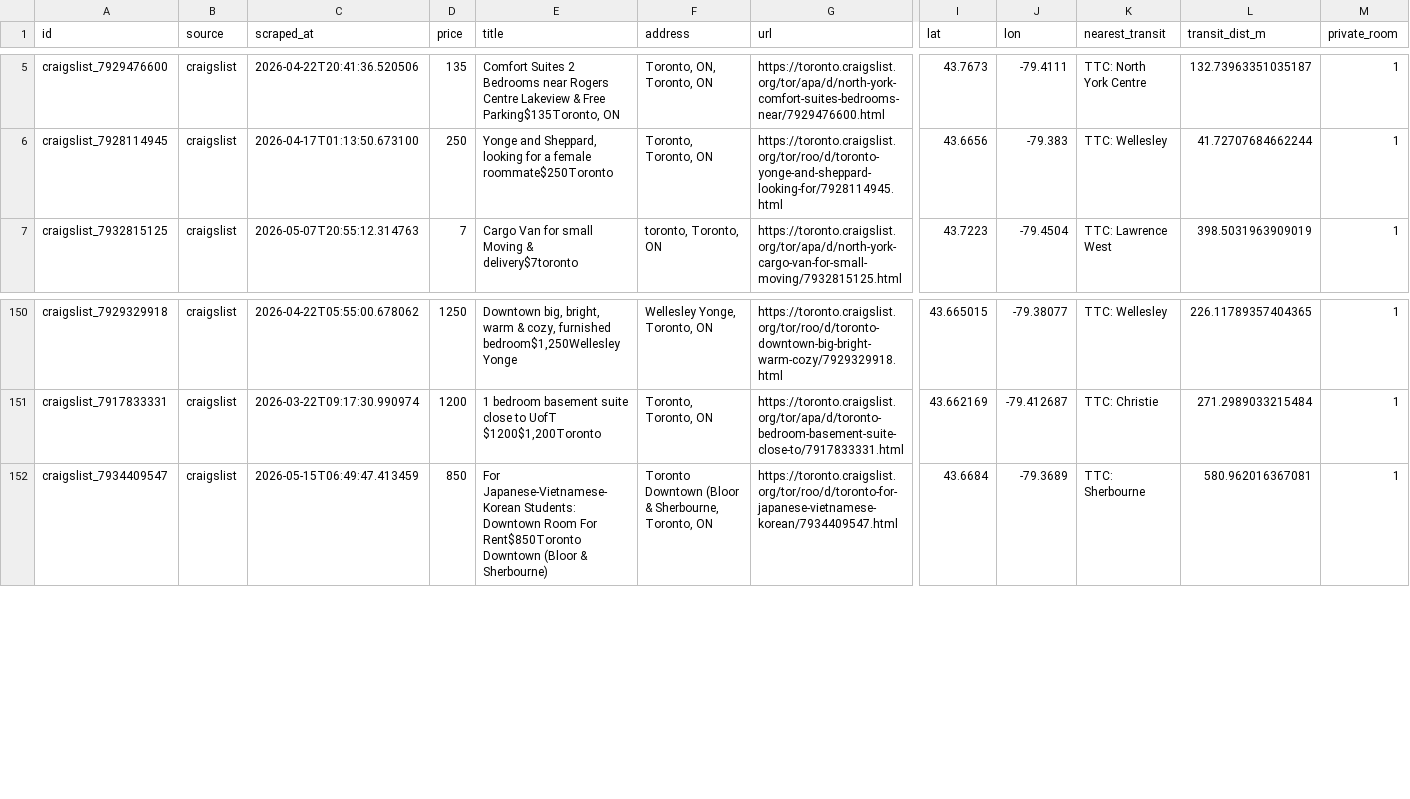
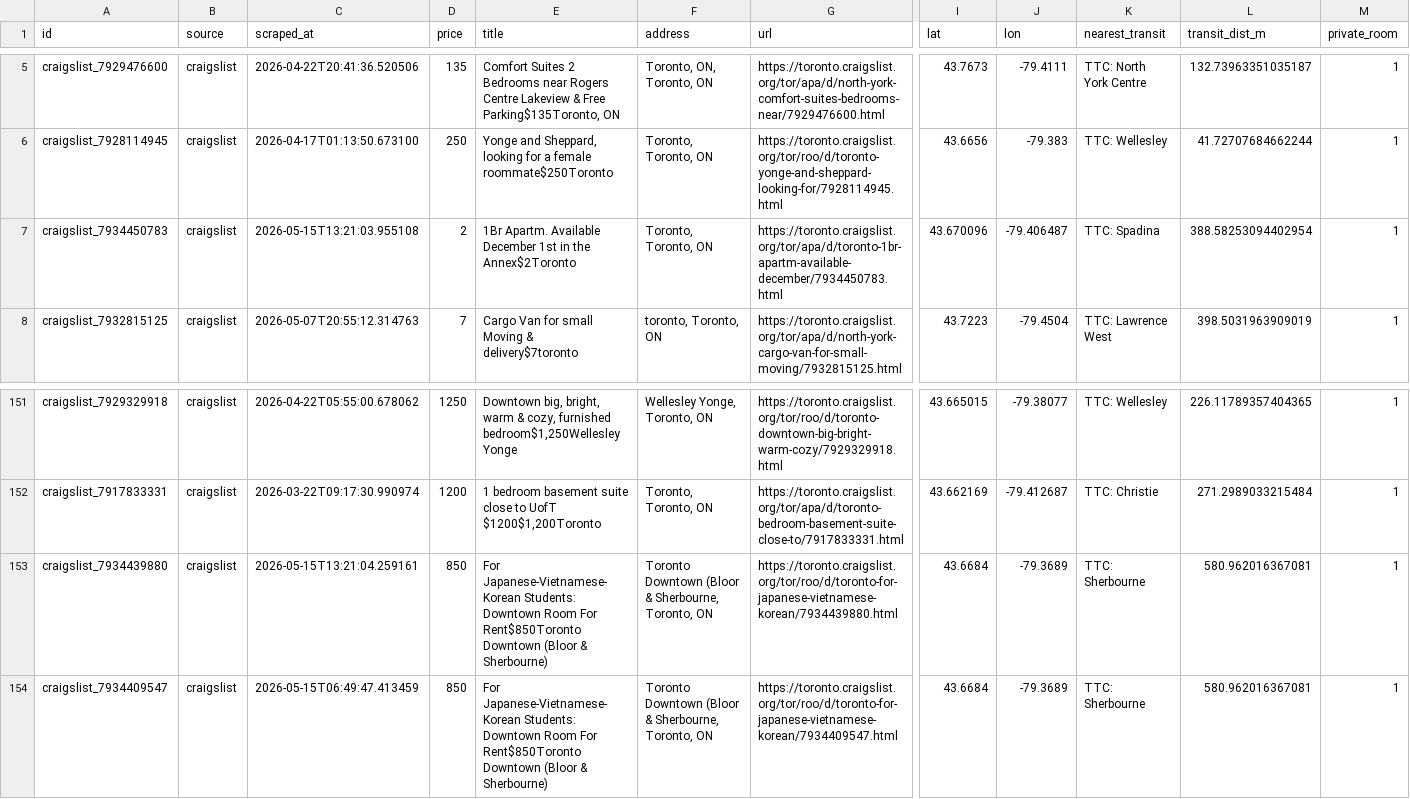
Before and after one commit to ons96/toronto-rental-agent, a CSV file: data/listings.csv, drawn as a sheet; only a part is shown, gaps mark what is left out; rows hold the shown columns only; the diff names each change by its address in the sheet, - before the commit and + after, or states it on an @@ line.

```diff
--- a/data/listings.csv
+++ b/data/listings.csv
+row 7: craigslist_7934450783 | craigslist | 2026-05-15T13:21:03.955108 | 2 | 1Br Apartm. Available December 1st in the Annex$2Toronto | Toronto, Toronto, ON | https://toronto.craigslist.org/tor/apa/d/toronto-1br-apartm-available-december/7934450783.html | 43.670096 | -79.406487 | TTC: Spadina | 388.58253094402954 | 1
+row 153: craigslist_7934439880 | craigslist | 2026-05-15T13:21:04.259161 | 850 | For Japanese-Vietnamese-Korean Students: Downtown Room For Rent$850Toronto Downtown (Bloor & Sherbourne) | Toronto Downtown (Bloor & Sherbourne, Toronto, ON | https://toronto.craigslist.org/tor/roo/d/toronto-for-japanese-vietnamese-korean/7934439880.html | 43.6684 | -79.3689 | TTC: Sherbourne | 580.962016367081 | 1
```
